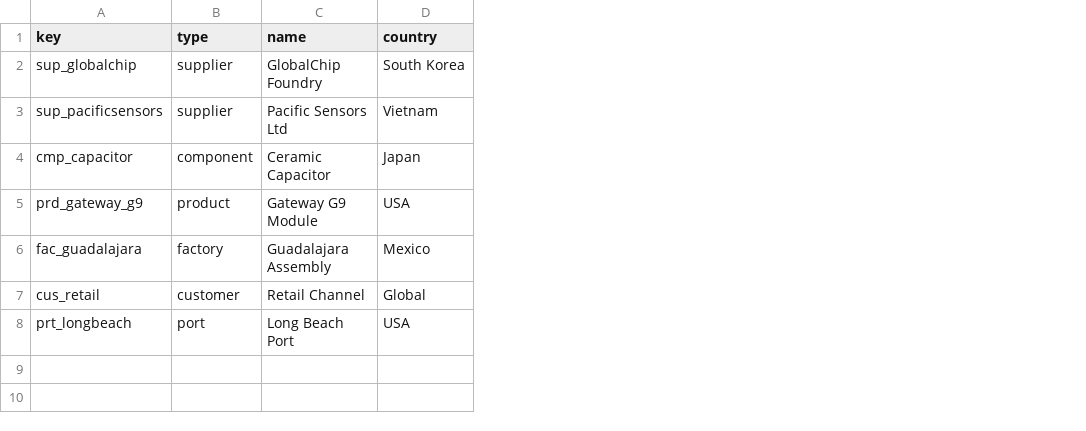
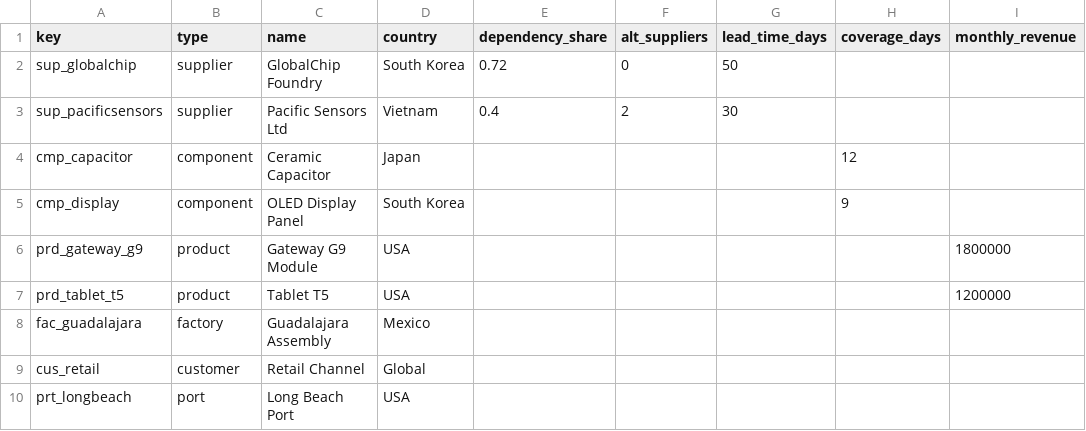
Before and after one commit to NoelVFX/Chainsilience-AI, a CSV file: backend/sample_data/suppliers.csv, drawn as a sheet; addresses are those after the commit; the diff names each change by its address in the sheet, - before the commit and + after, or states it on an @@ line.

```diff
--- a/backend/sample_data/suppliers.csv
+++ b/backend/sample_data/suppliers.csv
+column E (dependency_share), rows 2-3: 0.72 | 0.4
+column F (alt_suppliers), rows 2-3: 0 | 2
+column G (lead_time_days), rows 2-3: 50 | 30
+column H (coverage_days), row 4: 12
+column I (monthly_revenue), row 6: 1800000
+row 5: cmp_display | component | OLED Display Panel | South Korea |  |  |  | 9
+row 7: prd_tablet_t5 | product | Tablet T5 | USA |  |  |  |  | 1200000
```
Also changed, not shown: 19 other files.
